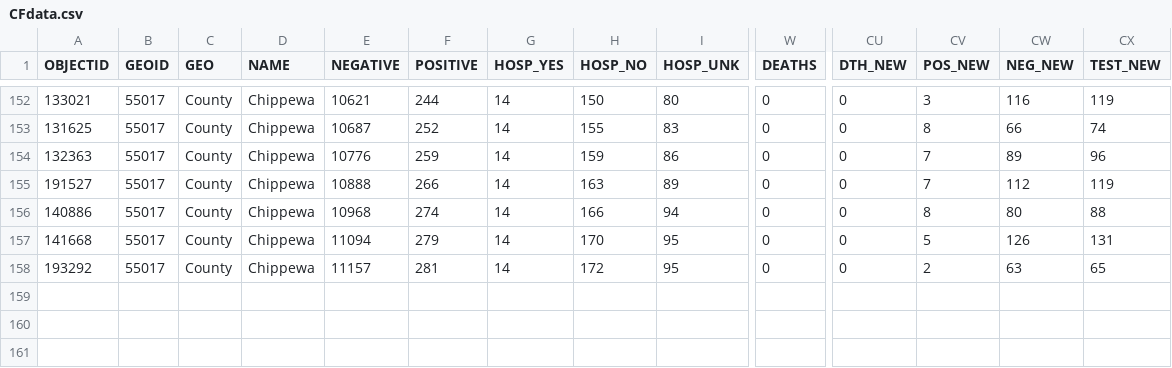
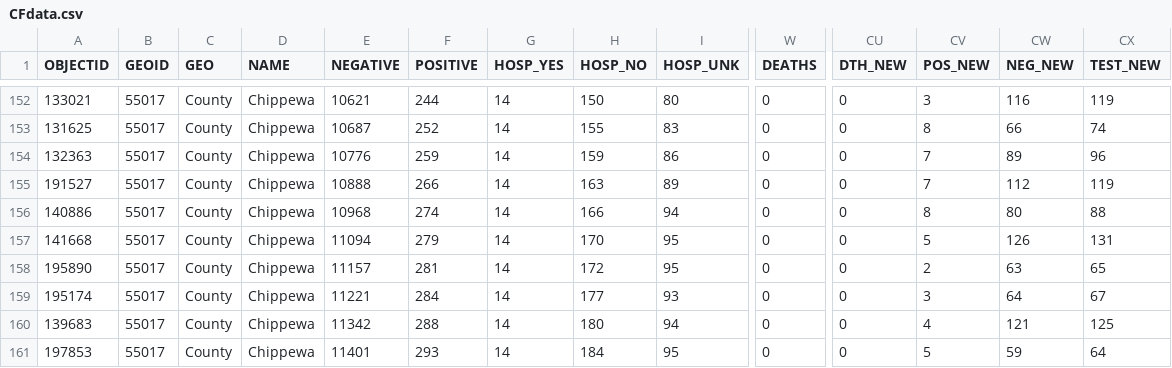
Before and after one commit to jjkraker/EauClaireCOVIDsummary, a CSV file: Data/CFdata.csv, drawn as a sheet; only a part is shown, gaps mark what is left out; rows hold the shown columns only; the diff names each change by its address in the sheet, - before the commit and + after, or states it on an @@ line.

```diff
--- a/Data/CFdata.csv
+++ b/Data/CFdata.csv
-A158 (OBJECTID): 193292
+A158 (OBJECTID): 195890
+row 159: 195174 | 55017 | County | Chippewa | 11221 | 284 | 14 | 177 | 93 | 0 | 0 | 3 | 64 | 67
+row 160: 139683 | 55017 | County | Chippewa | 11342 | 288 | 14 | 180 | 94 | 0 | 0 | 4 | 121 | 125
+row 161: 197853 | 55017 | County | Chippewa | 11401 | 293 | 14 | 184 | 95 | 0 | 0 | 5 | 59 | 64
```
Also changed, not shown: Data/BAdata.csv, Data/ECdata.csv, 3 other files.
